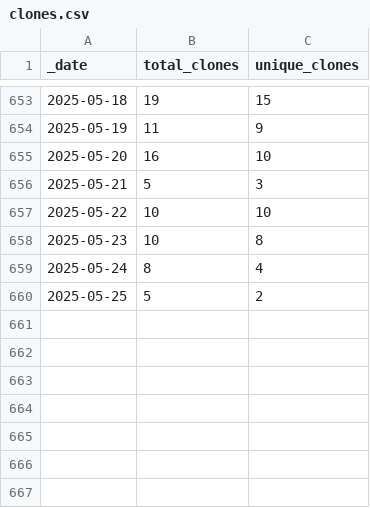
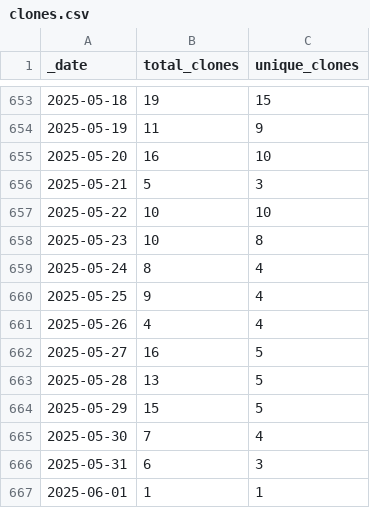
Before and after one commit to KajaBraz/ChatBox, a CSV file: traffic/clones.csv, drawn as a sheet; only a part is shown, gaps mark what is left out.

Commit message:
GitHub traffic

```diff
--- a/traffic/clones.csv
+++ b/traffic/clones.csv
@@ -659,2 +659,9 @@ _date,total_clones,unique_clones
 2025-05-24,8,4
-2025-05-25,5,2
+2025-05-25,9,4
+2025-05-26,4,4
+2025-05-27,16,5
+2025-05-28,13,5
+2025-05-29,15,5
+2025-05-30,7,4
+2025-05-31,6,3
+2025-06-01,1,1
```
Also changed, not shown: 1 other file.
